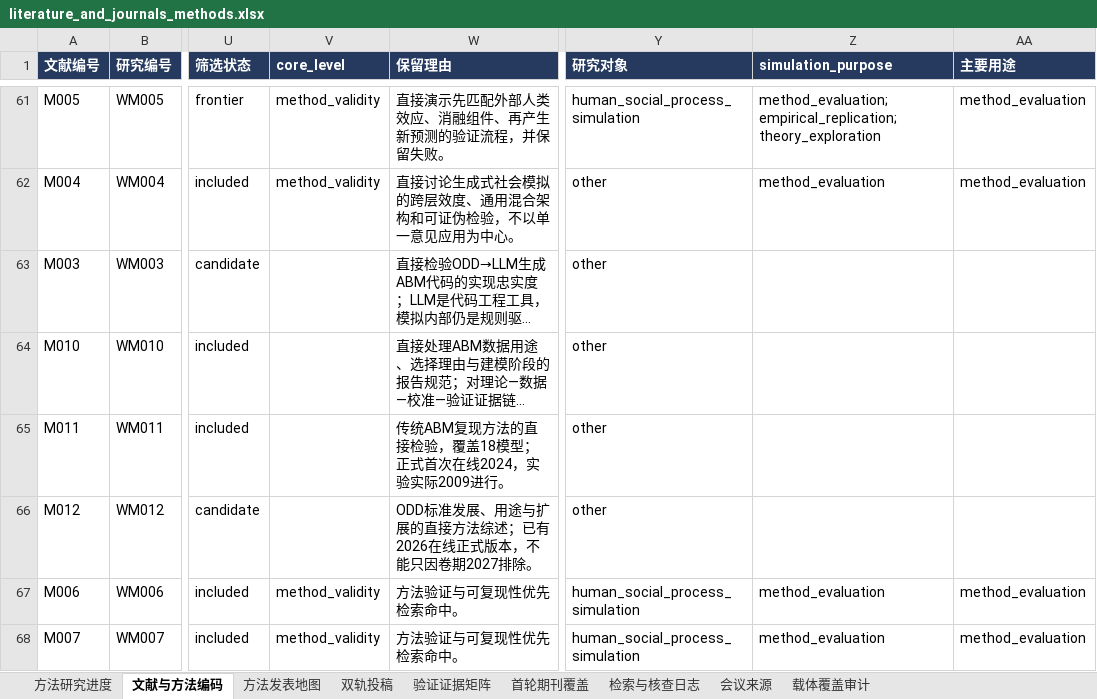
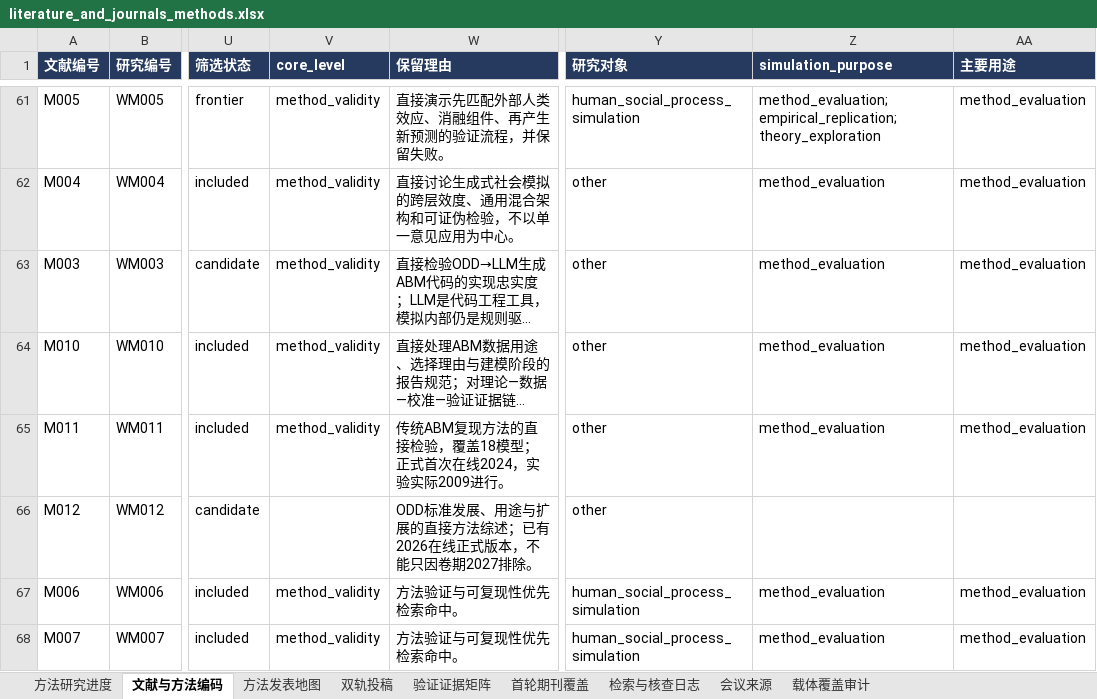
Before and after one commit to BNU-CCR/Agent-EX, an Excel workbook: literature-review/exports/literature_and_journals_methods.xlsx, sheet 文献与方法编码, drawn as a sheet; only a part is shown, gaps mark what is left out; long unchanged cells end in …; values as stored, in another font and other column widths than the file's, no borders; the diff names each change by its address in the sheet, - before the commit and + after, or states it on an @@ line.

Commit message:
literature: complete evidence-backed method coding and reading card structure

```diff
--- a/literature-review/exports/literature_and_journals_methods.xlsx (sheet 文献与方法编码)
+++ b/literature-review/exports/literature_and_journals_methods.xlsx (sheet 文献与方法编码)
-V63:V65 (core_level): (empty)
+V63:V65 (core_level): method_validity
-Z63:Z65 (simulation_purpose): (empty)
+Z63:Z65 (simulation_purpose): method_evaluation
-AA63:AA65 (主要用途): (empty)
+AA63:AA65 (主要用途): method_evaluation
```
Also changed, not shown: sheet 检索与核查日志, 17 other files.
